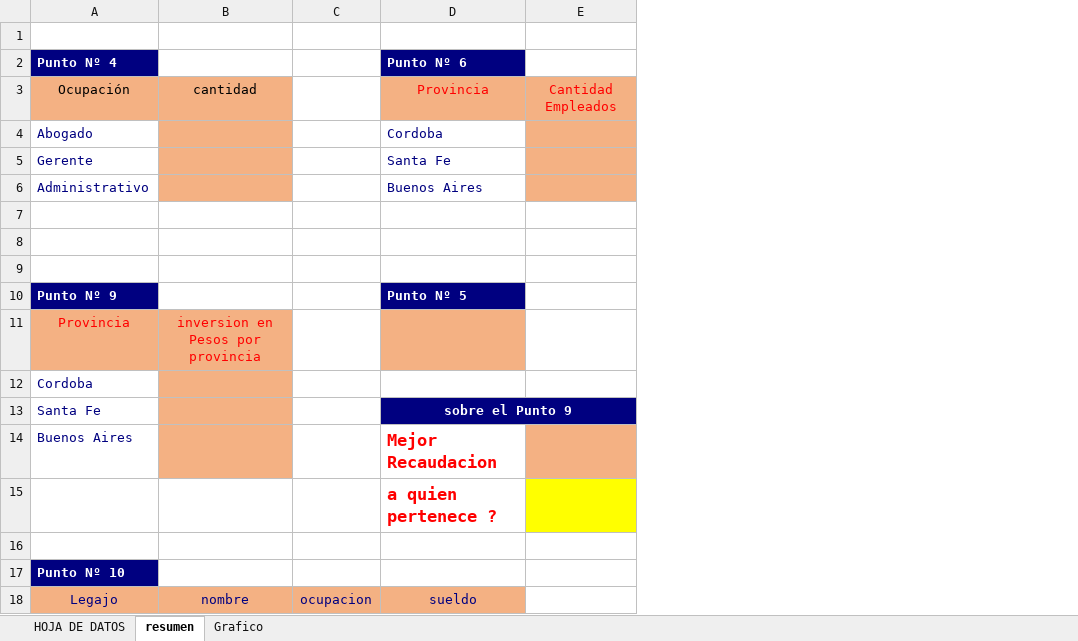
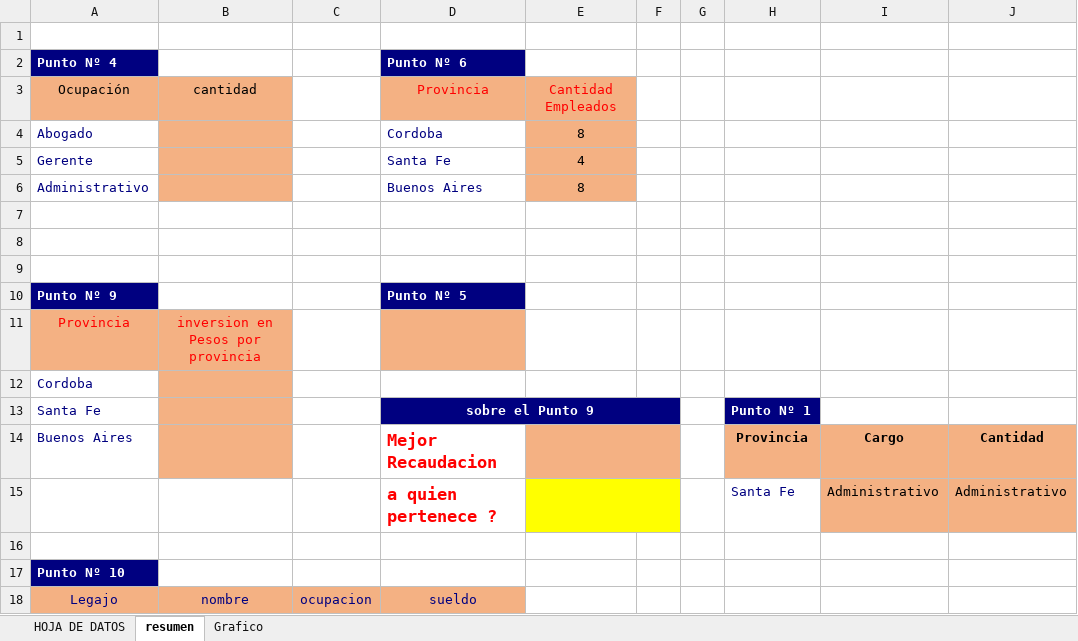
Before and after one commit to AlexR1407/Clase_4_Excel, an Excel workbook: EJERCICIO 01 - 25-08-2023.xlsx, sheet resumen, drawn as a sheet; values as stored, in another font and other column widths than the file's, no borders; charts and pictures not drawn; 1 other sheet too large or unreadable and not compared; the diff names each change by its address in the sheet, - before the commit and + after, or states it on an @@ line.

Commit message:
Calculos de sueldo... echo

```diff
--- a/EJERCICIO 01 - 25-08-2023.xlsx (sheet resumen)
+++ b/EJERCICIO 01 - 25-08-2023.xlsx (sheet resumen)
+column F, empty
+column G, empty
+column H, rows 13-15: Punto Nº 1 | Provincia | Santa Fe
+column I, rows 14-15: Cargo | Administrativo
+column J, rows 14-15: Cantidad | Administrativo
-E4: (empty)
+E4: 8
-E5: (empty)
+E5: 4
-E6: (empty)
+E6: 8
+E14:F14 merged
+E15:F15 merged
```
